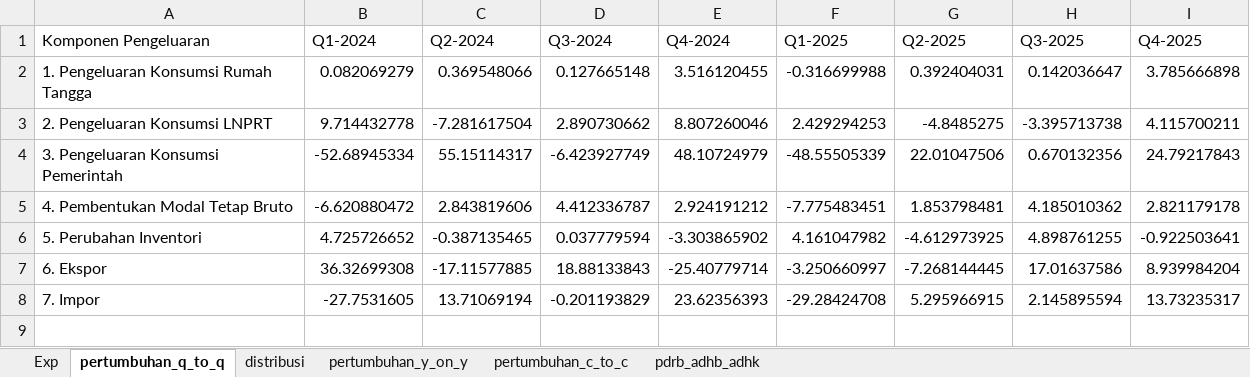
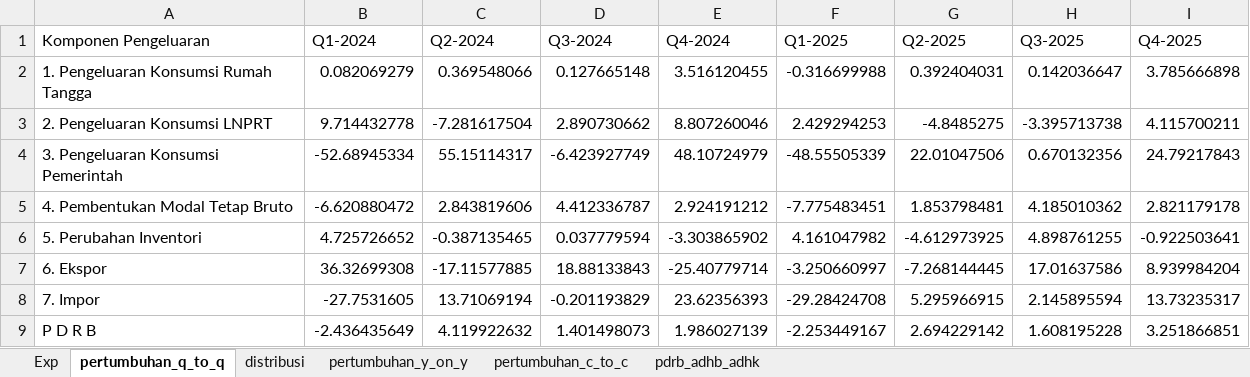
Before and after one commit to Marwan90-stack/berita-resmi-statistik-pdrb, an Excel workbook: data/8101 PDRB Pengeluaran TW 4 2025.xlsx, sheet pertumbuhan_q_to_q, drawn as a sheet; values as stored, in another font and other column widths than the file's, no borders; the diff names each change by its address in the sheet, - before the commit and + after, or states it on an @@ line.

```diff
--- a/data/8101 PDRB Pengeluaran TW 4 2025.xlsx (sheet pertumbuhan_q_to_q)
+++ b/data/8101 PDRB Pengeluaran TW 4 2025.xlsx (sheet pertumbuhan_q_to_q)
+row 9: P D R B | -2.436435649 | 4.119922632 | 1.401498073 | 1.986027139 | -2.253449167 | 2.694229142 | 1.608195228 | 3.251866851
```
Also changed, not shown: sheet distribusi, 19 other files.
